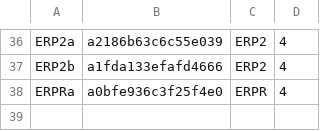
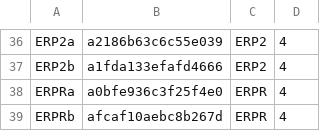
Before and after one commit to 19Hours-Studio/SomeRepository, a TSV file: engine/runs/permafrost/agents.tsv, drawn as a sheet; only a part is shown, gaps mark what is left out; the diff names each change by its address in the sheet, - before the commit and + after, or states it on an @@ line.

```diff
--- a/engine/runs/permafrost/agents.tsv
+++ b/engine/runs/permafrost/agents.tsv
+row 39: ERPRb | afcaf10aebc8b267d | ERPR | 4
```
Also changed, not shown: 4 other files.
